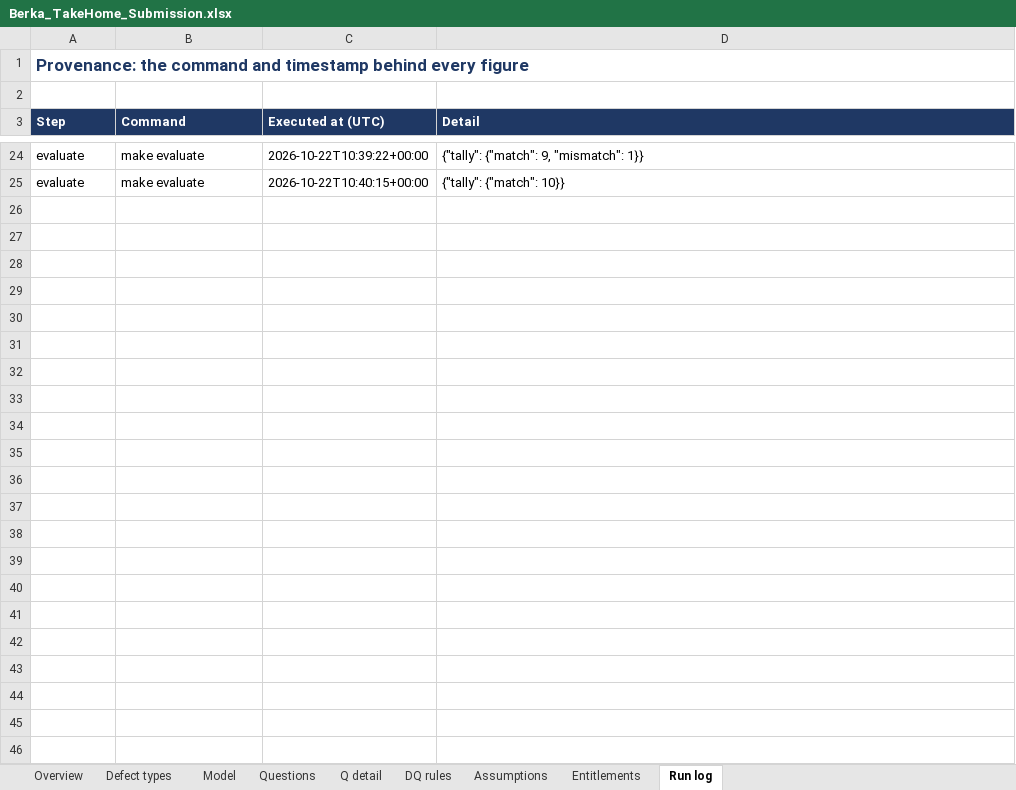
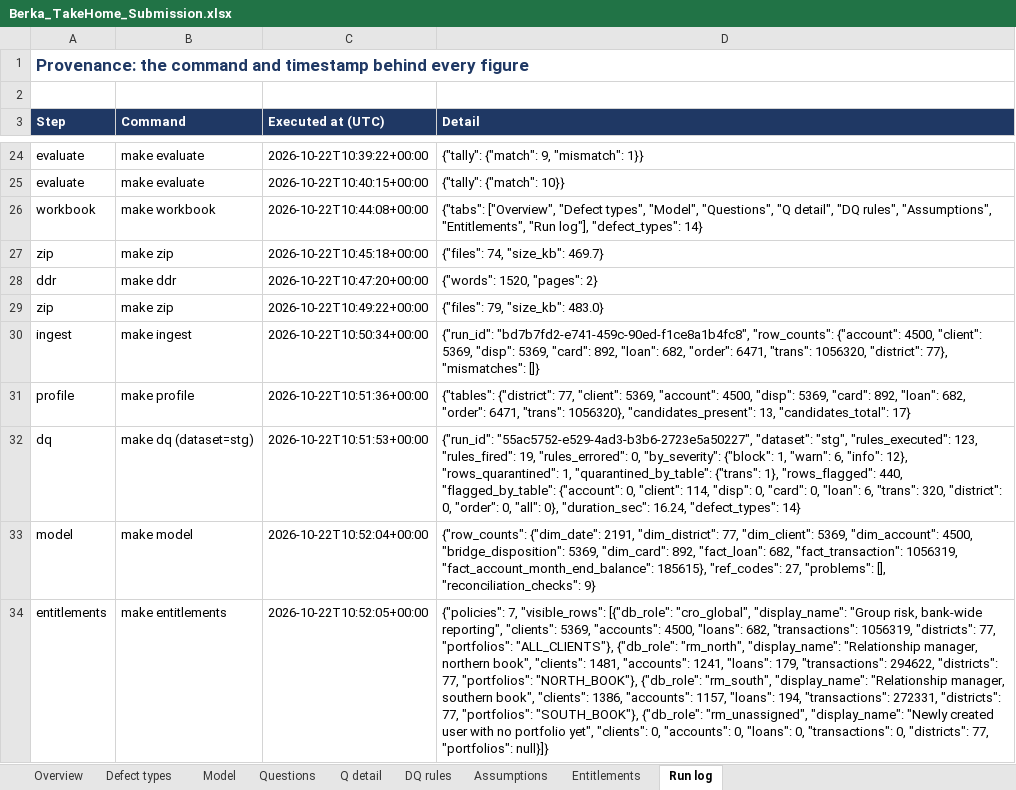
Before and after one commit to robindebruyne1234/Loan-valid-DQ, an Excel workbook: deliverables/Berka_TakeHome_Submission.xlsx, sheet Run log, drawn as a sheet; only a part is shown, gaps mark what is left out; values as stored, in another font and other column widths than the file's, no borders; the diff covers the shown part only; the diff names each change by its address in the sheet, - before the commit and + after, or states it on an @@ line.

```diff
--- a/deliverables/Berka_TakeHome_Submission.xlsx (sheet Run log)
+++ b/deliverables/Berka_TakeHome_Submission.xlsx (sheet Run log)
+row 26: workbook | make workbook | 2026-10-22T10:44:08+00:00 | {"tabs": ["Overview", "Defect types", "Model", "Questions", "Q detail", "DQ rules", "Assumptions", "Entitlements", "Run log"], "defect_types": 14}
+row 27: zip | make zip | 2026-10-22T10:45:18+00:00 | {"files": 74, "size_kb": 469.7}
+row 28: ddr | make ddr | 2026-10-22T10:47:20+00:00 | {"words": 1520, "pages": 2}
+row 29: zip | make zip | 2026-10-22T10:49:22+00:00 | {"files": 79, "size_kb": 483.0}
+row 30: ingest | make ingest | 2026-10-22T10:50:34+00:00 | {"run_id": "bd7b7fd2-e741-459c-90ed-f1ce8a1b4fc8", "row_counts": {"account": 4500, "client": 5369, "disp": 5369, "card": 892, "loan": 682, "order": 6471, "trans": 1056320, "district": 77}, "mismatches": []}
+row 31: profile | make profile | 2026-10-22T10:51:36+00:00 | {"tables": {"district": 77, "client": 5369, "account": 4500, "disp": 5369, "card": 892, "loan": 682, "order": 6471, "trans": 1056320}, "candidates_present": 13, "candidates_total": 17}
+row 32: dq | make dq (dataset=stg) | 2026-10-22T10:51:53+00:00 | {"run_id": "55ac5752-e529-4ad3-b3b6-2723e5a50227", "dataset": "stg", "rules_executed": 123, "rules_fired": 19, "rules_errored": 0, "by_severity": {"block": 1, "warn": 6, "info": 12}, "rows_quarantined": 1, "quarantined_by_table": {"trans": 1}, "rows_flagged": 440, "flagged_by_table": {"account": 0, "client": 114, "disp": 0, "card": 0, "loan": 6, "trans": 320, "district": 0, "order": 0, "all": 0}, "duration_sec": 16.24, "defect_types": 14}
+row 33: model | make model | 2026-10-22T10:52:04+00:00 | {"row_counts": {"dim_date": 2191, "dim_district": 77, "dim_client": 5369, "dim_account": 4500, "bridge_disposition": 5369, "dim_card": 892, "fact_loan": 682, "fact_transaction": 1056319, "fact_account_month_end_balance": 185615}, "ref_codes": 27, "problems": [], "reconciliation_checks": 9}
+row 34: entitlements | make entitlements | 2026-10-22T10:52:05+00:00 | {"policies": 7, "visible_rows": [{"db_role": "cro_global", "display_name": "Group risk, bank-wide reporting", "clients": 5369, "accounts": 4500, "loans": 682, "transactions": 1056319, "districts": 77, "portfolios": "ALL_CLIENTS"}, {"db_role": "rm_north", "display_name": "Relationship manager, northern book", "clients": 1481, "accounts": 1241, "loans": 179, "transactions": 294622, "districts": 77, "portfolios": "NORTH_BOOK"}, {"db_role": "rm_south", "display_name": "Relationship manager, southern book", "clients": 1386, "accounts": 1157, "loans": 194, "transactions": 272331, "districts": 77, "portfolios": "SOUTH_BOOK"}, {"db_role": "rm_unassigned", "display_name": "Newly created user with no portfolio yet", "clients": 0, "accounts": 0, "loans": 0, "transactions": 0, "districts": 77, "portfolios": null}]}
```
Also changed, not shown: 9 added rows elsewhere in this sheet, sheet Q detail, sheet Questions, sheet Overview, sheet Defect types, 29 other files.
